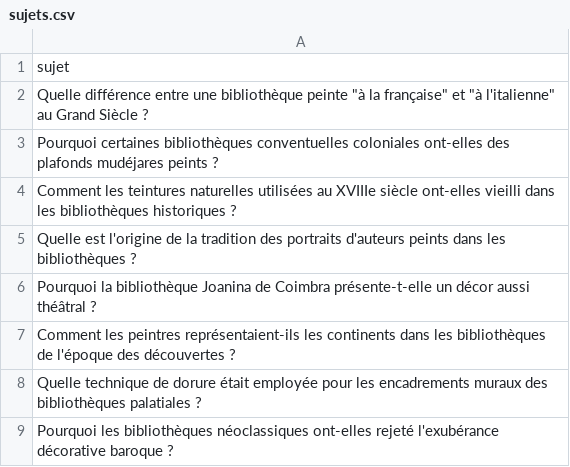
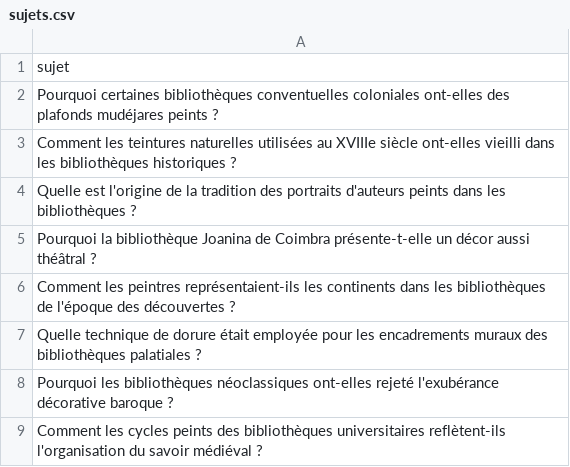
Before and after one commit to Metalosmose21/Biblioth-que-1, a CSV file: sujets.csv, drawn as a sheet; only a part is shown; the shorter side is filled out with more unchanged rows.

```diff
--- a/sujets.csv
+++ b/sujets.csv
@@ -1,3 +1,2 @@
 sujet
-"Quelle différence entre une bibliothèque peinte ""à la française"" et ""à l'italienne"" au Grand Siècle ?"
 Pourquoi certaines bibliothèques conventuelles coloniales ont-elles des plafonds mudéjares peints ?
```
Also changed, not shown: sujets_traites.csv.
